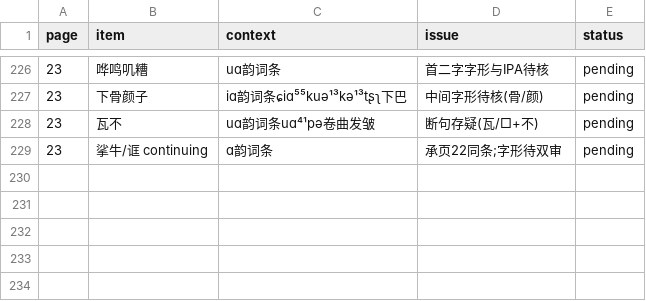
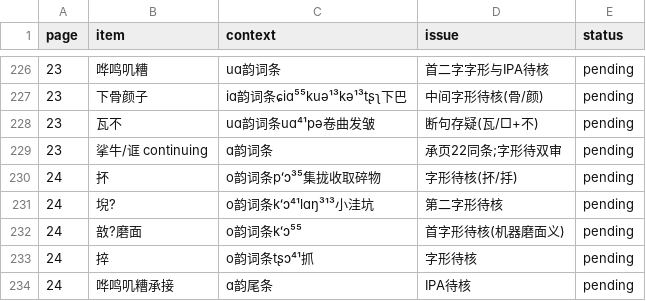
Before and after one commit to xixingchao/lianyungang-city-gazetteer, a CSV file: workbench/volume59/uncertain_ledger.csv, drawn as a sheet; only a part is shown, gaps mark what is left out; the diff names each change by its address in the sheet, - before the commit and + after, or states it on an @@ line.

```diff
--- a/workbench/volume59/uncertain_ledger.csv
+++ b/workbench/volume59/uncertain_ledger.csv
+row 230: 24 | 抔 | o韵词条pʻɔ³⁵集拢收取碎物 | 字形待核(抔/抙) | pending
+row 231: 24 | 堄? | o韵词条kʻɔ⁴¹lɑŋ³¹³小洼坑 | 第二字形待核 | pending
+row 232: 24 | 敨?磨面 | o韵词条kʻɔ⁵⁵ | 首字形待核(机器磨面义) | pending
+row 233: 24 | 捽 | o韵词条tʂɔ⁴¹抓 | 字形待核 | pending
+row 234: 24 | 哗鸣叽糟承接 | ɑ韵尾条 | IPA待核 | pending
```
Also changed, not shown: 1 other file.
